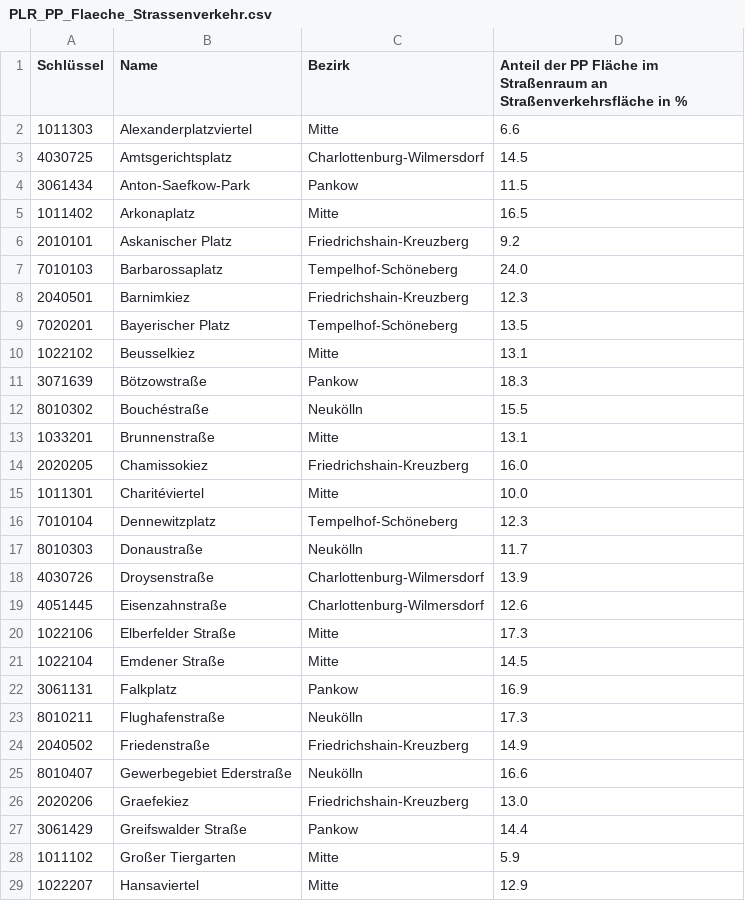
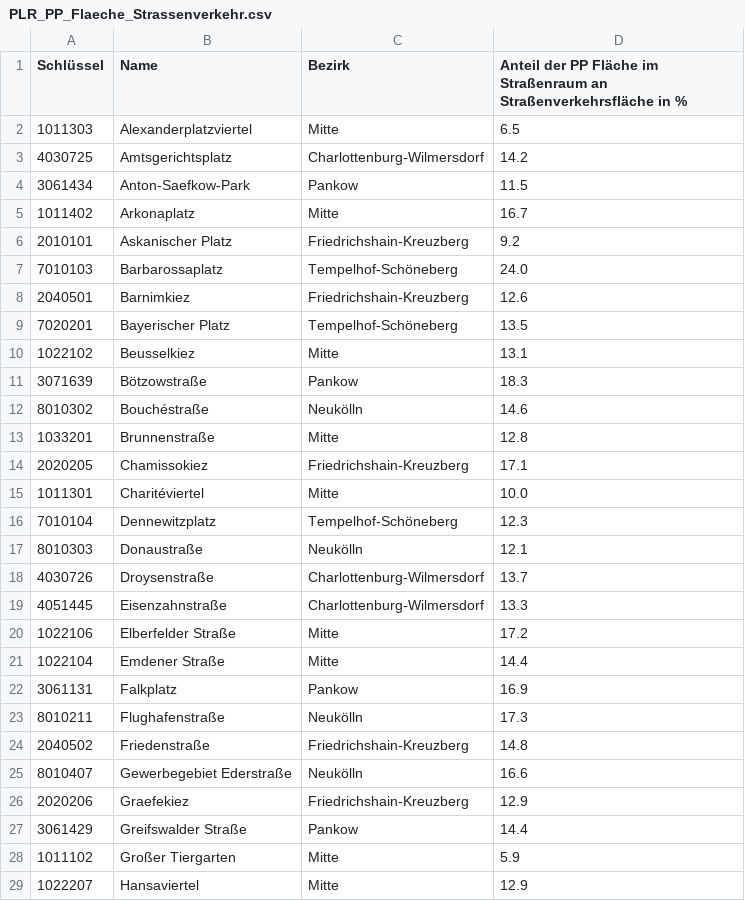
Before and after one commit to hanshack/parkplatztransform-data-analysis, a CSV file: data/out/PLR_PP_Flaeche_Strassenverkehr.csv, drawn as a sheet; only a part is shown; the diff covers the shown part only.

```diff
--- a/data/out/PLR_PP_Flaeche_Strassenverkehr.csv
+++ b/data/out/PLR_PP_Flaeche_Strassenverkehr.csv
@@ -1,9 +1,9 @@
 Schlüssel,Name,Bezirk,Anteil der PP Fläche im Straßenraum an Straßenverkehrsfläche in %
-1011303,Alexanderplatzviertel,Mitte,6.6
-4030725,Amtsgerichtsplatz,Charlottenburg-Wilmersdorf,14.5
+1011303,Alexanderplatzviertel,Mitte,6.5
+4030725,Amtsgerichtsplatz,Charlottenburg-Wilmersdorf,14.2
 3061434,Anton-Saefkow-Park,Pankow,11.5
-1011402,Arkonaplatz,Mitte,16.5
+1011402,Arkonaplatz,Mitte,16.7
 2010101,Askanischer Platz,Friedrichshain-Kreuzberg,9.2
 7010103,Barbarossaplatz,Tempelhof-Schöneberg,24.0
-2040501,Barnimkiez,Friedrichshain-Kreuzberg,12.3
+2040501,Barnimkiez,Friedrichshain-Kreuzberg,12.6
 7020201,Bayerischer Platz,Tempelhof-Schöneberg,13.5
@@ -11,17 +11,17 @@ Schlüssel,Name,Bezirk,Anteil der PP Fläche im Straßenraum an Straßenverkehrs
 3071639,Bötzowstraße,Pankow,18.3
-8010302,Bouchéstraße,Neukölln,15.5
-1033201,Brunnenstraße,Mitte,13.1
-2020205,Chamissokiez,Friedrichshain-Kreuzberg,16.0
+8010302,Bouchéstraße,Neukölln,14.6
+1033201,Brunnenstraße,Mitte,12.8
+2020205,Chamissokiez,Friedrichshain-Kreuzberg,17.1
 1011301,Charitéviertel,Mitte,10.0
 7010104,Dennewitzplatz,Tempelhof-Schöneberg,12.3
-8010303,Donaustraße,Neukölln,11.7
-4030726,Droysenstraße,Charlottenburg-Wilmersdorf,13.9
-4051445,Eisenzahnstraße,Charlottenburg-Wilmersdorf,12.6
-1022106,Elberfelder Straße,Mitte,17.3
-1022104,Emdener Straße,Mitte,14.5
+8010303,Donaustraße,Neukölln,12.1
+4030726,Droysenstraße,Charlottenburg-Wilmersdorf,13.7
+4051445,Eisenzahnstraße,Charlottenburg-Wilmersdorf,13.3
+1022106,Elberfelder Straße,Mitte,17.2
+1022104,Emdener Straße,Mitte,14.4
 3061131,Falkplatz,Pankow,16.9
 8010211,Flughafenstraße,Neukölln,17.3
-2040502,Friedenstraße,Friedrichshain-Kreuzberg,14.9
+2040502,Friedenstraße,Friedrichshain-Kreuzberg,14.8
 8010407,Gewerbegebiet Ederstraße,Neukölln,16.6
-2020206,Graefekiez,Friedrichshain-Kreuzberg,13.0
+2020206,Graefekiez,Friedrichshain-Kreuzberg,12.9
 3061429,Greifswalder Straße,Pankow,14.4
```
Also changed, not shown: 28 edited cells elsewhere in this file, data/out/PLR_PP_Durchschnitt.csv, data/out/PLR_Vergleich_PP_Gruenflaeche.csv, 9 other files.
